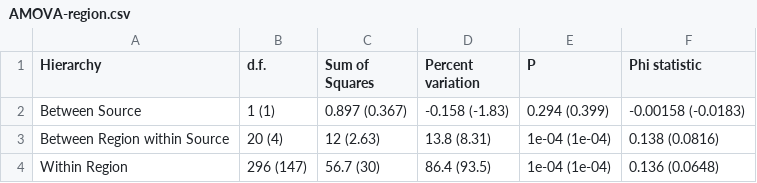
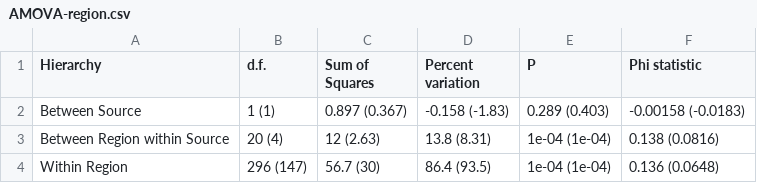
Before and after one commit to everhartlab/sclerotinia-366, a CSV file: results/tables/AMOVA-region.csv, drawn as a sheet.

Commit message:
fix typo that clobbered COI

```diff
--- a/results/tables/AMOVA-region.csv
+++ b/results/tables/AMOVA-region.csv
@@ -1,3 +1,3 @@
 Hierarchy,d.f.,Sum of Squares,Percent variation,P,Phi statistic
-Between Source,1 (1),0.897 (0.367),-0.158 (-1.83),0.294 (0.399),-0.00158 (-0.0183)
+Between Source,1 (1),0.897 (0.367),-0.158 (-1.83),0.289 (0.403),-0.00158 (-0.0183)
 Between Region within Source,20 (4),12 (2.63),13.8 (8.31),1e-04 (1e-04),0.138 (0.0816)
```
Also changed, not shown: 36 other files.
